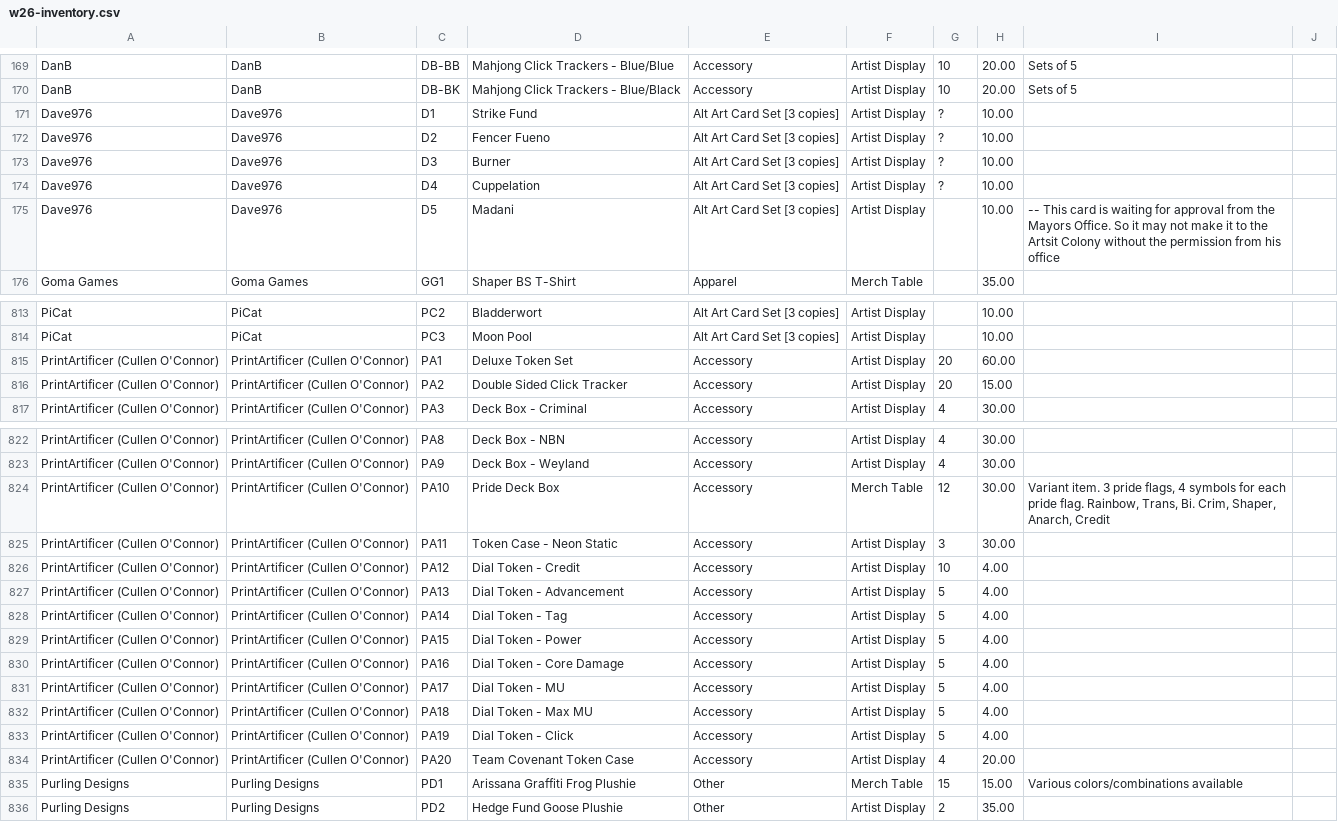
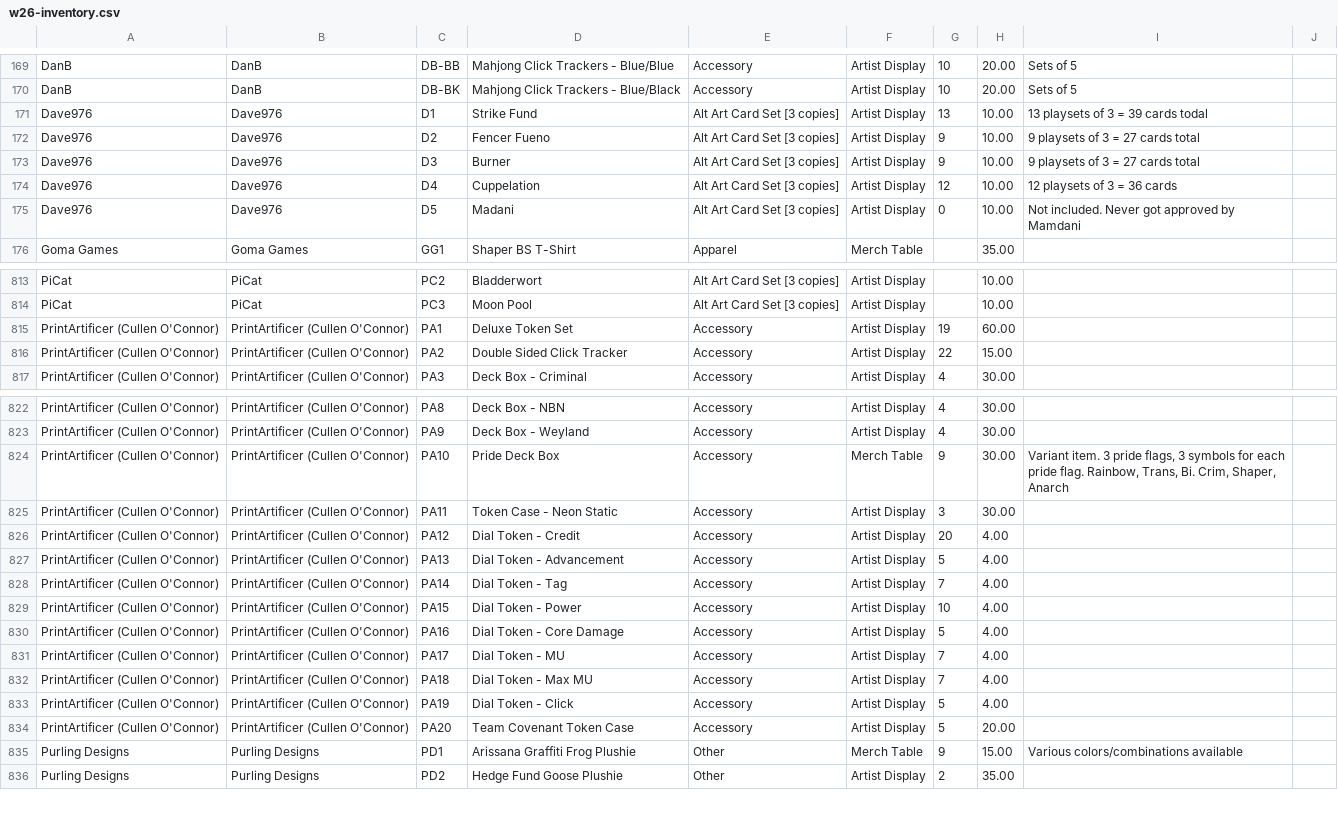
Before and after one commit to Null-Signal-Games/Artist-Colony-Price-Sheet, a CSV file: src/data/w26-inventory.csv, drawn as a sheet; only a part is shown, gaps mark what is left out.

Commit message:
data: inventory, just counts not prices

```diff
--- a/src/data/w26-inventory.csv
+++ b/src/data/w26-inventory.csv
@@ -172,7 +172,7 @@ DanB,DanB,DB-BB,Mahjong Click Trackers - Blue/Blue,Accessory,Artist Display,10,2
 DanB,DanB,DB-BK,Mahjong Click Trackers - Blue/Black,Accessory,Artist Display,10,20.00,Sets of 5,
-Dave976,Dave976,D1,Strike Fund,Alt Art Card Set [3 copies],Artist Display,?,10.00,,
-Dave976,Dave976,D2,Fencer Fueno,Alt Art Card Set [3 copies],Artist Display,?,10.00,,
-Dave976,Dave976,D3,Burner,Alt Art Card Set [3 copies],Artist Display,?,10.00,,
-Dave976,Dave976,D4,Cuppelation,Alt Art Card Set [3 copies],Artist Display,?,10.00,,
-Dave976,Dave976,D5,Madani,Alt Art Card Set [3 copies],Artist Display,,10.00, -- This card is waiting for approval from the Mayors Office.   So it may not make it to the Artsit Colony without the permission from his office,
+Dave976,Dave976,D1,Strike Fund,Alt Art Card Set [3 copies],Artist Display,13,10.00,13 playsets of 3 = 39 cards todal,
+Dave976,Dave976,D2,Fencer Fueno,Alt Art Card Set [3 copies],Artist Display,9,10.00,9 playsets of 3 = 27 cards total,
+Dave976,Dave976,D3,Burner,Alt Art Card Set [3 copies],Artist Display,9,10.00,9 playsets of 3 = 27 cards total,
+Dave976,Dave976,D4,Cuppelation,Alt Art Card Set [3 copies],Artist Display,12,10.00,12 playsets of 3 = 36 cards,
+Dave976,Dave976,D5,Madani,Alt Art Card Set [3 copies],Artist Display,0,10.00,Not included.  Never got approved by Mamdani,
 Goma Games,Goma Games,GG1,Shaper BS T-Shirt,Apparel,Merch Table,,35.00,,
@@ -915,4 +915,4 @@ PiCat,PiCat,PC2,Bladderwort,Alt Art Card Set [3 copies],Artist Display,,10.00,,
 PiCat,PiCat,PC3,Moon Pool,Alt Art Card Set [3 copies],Artist Display,,10.00,,
-PrintArtificer (Cullen O'Connor),PrintArtificer (Cullen O'Connor),PA1,Deluxe Token Set,Accessory,Artist Display,20,60.00,,
-PrintArtificer (Cullen O'Connor),PrintArtificer (Cullen O'Connor),PA2,Double Sided Click Tracker,Accessory,Artist Display,20,15.00,,
+PrintArtificer (Cullen O'Connor),PrintArtificer (Cullen O'Connor),PA1,Deluxe Token Set,Accessory,Artist Display,19,60.00,,
+PrintArtificer (Cullen O'Connor),PrintArtificer (Cullen O'Connor),PA2,Double Sided Click Tracker,Accessory,Artist Display,22,15.00,,
 PrintArtificer (Cullen O'Connor),PrintArtificer (Cullen O'Connor),PA3,Deck Box - Criminal,Accessory,Artist Display,4,30.00,,
@@ -924,14 +924,14 @@ PrintArtificer (Cullen O'Connor),PrintArtificer (Cullen O'Connor),PA8,Deck Box -
 PrintArtificer (Cullen O'Connor),PrintArtificer (Cullen O'Connor),PA9,Deck Box - Weyland,Accessory,Artist Display,4,30.00,,
-PrintArtificer (Cullen O'Connor),PrintArtificer (Cullen O'Connor),PA10,Pride Deck Box,Accessory,Merch Table,12,30.00,"Variant item. 3 pride flags, 4 symbols for each pride flag. Rainbow, Trans, Bi. Crim, Shaper, Anarch, Credit",
+PrintArtificer (Cullen O'Connor),PrintArtificer (Cullen O'Connor),PA10,Pride Deck Box,Accessory,Merch Table,9,30.00,"Variant item. 3 pride flags, 3 symbols for each pride flag. Rainbow, Trans, Bi. Crim, Shaper, Anarch",
 PrintArtificer (Cullen O'Connor),PrintArtificer (Cullen O'Connor),PA11,Token Case - Neon Static,Accessory,Artist Display,3,30.00,,
-PrintArtificer (Cullen O'Connor),PrintArtificer (Cullen O'Connor),PA12,Dial Token - Credit,Accessory,Artist Display,10,4.00,,
+PrintArtificer (Cullen O'Connor),PrintArtificer (Cullen O'Connor),PA12,Dial Token - Credit,Accessory,Artist Display,20,4.00,,
 PrintArtificer (Cullen O'Connor),PrintArtificer (Cullen O'Connor),PA13,Dial Token - Advancement,Accessory,Artist Display,5,4.00,,
-PrintArtificer (Cullen O'Connor),PrintArtificer (Cullen O'Connor),PA14,Dial Token - Tag,Accessory,Artist Display,5,4.00,,
-PrintArtificer (Cullen O'Connor),PrintArtificer (Cullen O'Connor),PA15,Dial Token - Power,Accessory,Artist Display,5,4.00,,
+PrintArtificer (Cullen O'Connor),PrintArtificer (Cullen O'Connor),PA14,Dial Token - Tag,Accessory,Artist Display,7,4.00,,
+PrintArtificer (Cullen O'Connor),PrintArtificer (Cullen O'Connor),PA15,Dial Token - Power,Accessory,Artist Display,10,4.00,,
 PrintArtificer (Cullen O'Connor),PrintArtificer (Cullen O'Connor),PA16,Dial Token - Core Damage,Accessory,Artist Display,5,4.00,,
-PrintArtificer (Cullen O'Connor),PrintArtificer (Cullen O'Connor),PA17,Dial Token - MU,Accessory,Artist Display,5,4.00,,
-PrintArtificer (Cullen O'Connor),PrintArtificer (Cullen O'Connor),PA18,Dial Token - Max MU,Accessory,Artist Display,5,4.00,,
+PrintArtificer (Cullen O'Connor),PrintArtificer (Cullen O'Connor),PA17,Dial Token - MU,Accessory,Artist Display,7,4.00,,
+PrintArtificer (Cullen O'Connor),PrintArtificer (Cullen O'Connor),PA18,Dial Token - Max MU,Accessory,Artist Display,7,4.00,,
 PrintArtificer (Cullen O'Connor),PrintArtificer (Cullen O'Connor),PA19,Dial Token - Click,Accessory,Artist Display,5,4.00,,
-PrintArtificer (Cullen O'Connor),PrintArtificer (Cullen O'Connor),PA20,Team Covenant Token Case,Accessory,Artist Display,4,20.00,,
-Purling Designs,Purling Designs,PD1,Arissana Graffiti Frog Plushie,Other,Merch Table,15,15.00,Various colors/combinations available,
+PrintArtificer (Cullen O'Connor),PrintArtificer (Cullen O'Connor),PA20,Team Covenant Token Case,Accessory,Artist Display,5,20.00,,
+Purling Designs,Purling Designs,PD1,Arissana Graffiti Frog Plushie,Other,Merch Table,9,15.00,Various colors/combinations available,
 Purling Designs,Purling Designs,PD2,Hedge Fund Goose Plushie,Other,Artist Display,2,35.00,,
```
